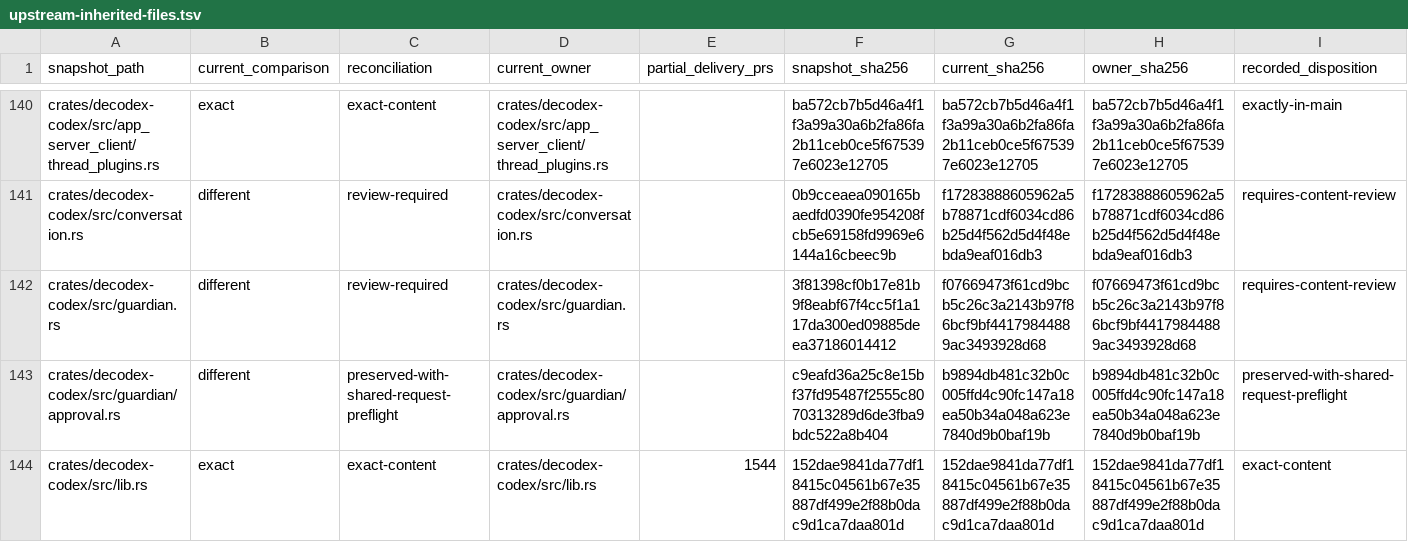
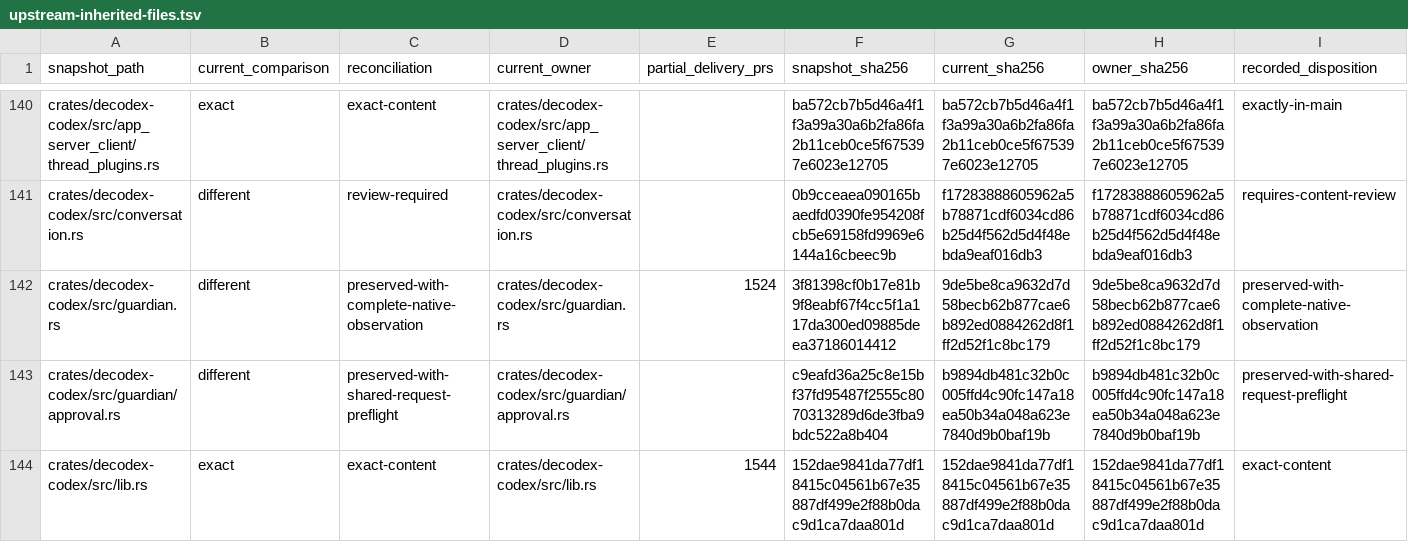
Before and after one commit to acg-box/decodex, a TSV file: work/upstream-inherited-files.tsv, drawn as a sheet; only a part is shown, gaps mark what is left out; the diff covers the shown part only.

Commit message:
Reconcile delivered receipt owners and restore activity coverage

```diff
--- a/work/upstream-inherited-files.tsv
+++ b/work/upstream-inherited-files.tsv
@@ -141,3 +141,3 @@ crates/decodex-codex/src/app_server_client/thread_plugins.rs	exact	exact-content
 crates/decodex-codex/src/conversation.rs	different	review-required	crates/decodex-codex/src/conversation.rs		0b9cceaea090165baedfd0390fe954208fcb5e69158fd9969e6144a16cbeec9b	f17283888605962a5b78871cdf6034cd86b25d4f562d5d4f48ebda9eaf016db3	f17283888605962a5b78871cdf6034cd86b25d4f562d5d4f48ebda9eaf016db3	requires-content-review
-crates/decodex-codex/src/guardian.rs	different	review-required	crates/decodex-codex/src/guardian.rs		3f81398cf0b17e81b9f8eabf67f4cc5f1a117da300ed09885deea37186014412	f07669473f61cd9bcb5c26c3a2143b97f86bcf9bf44179844889ac3493928d68	f07669473f61cd9bcb5c26c3a2143b97f86bcf9bf44179844889ac3493928d68	requires-content-review
+crates/decodex-codex/src/guardian.rs	different	preserved-with-complete-native-observation	crates/decodex-codex/src/guardian.rs	1524	3f81398cf0b17e81b9f8eabf67f4cc5f1a117da300ed09885deea37186014412	9de5be8ca9632d7d58becb62b877cae6b892ed0884262d8f1ff2d52f1c8bc179	9de5be8ca9632d7d58becb62b877cae6b892ed0884262d8f1ff2d52f1c8bc179	preserved-with-complete-native-observation
 crates/decodex-codex/src/guardian/approval.rs	different	preserved-with-shared-request-preflight	crates/decodex-codex/src/guardian/approval.rs		c9eafd36a25c8e15bf37fd95487f2555c8070313289d6de3fba9bdc522a8b404	b9894db481c32b0c005ffd4c90fc147a18ea50b34a048a623e7840d9b0baf19b	b9894db481c32b0c005ffd4c90fc147a18ea50b34a048a623e7840d9b0baf19b	preserved-with-shared-request-preflight
```
Also changed, not shown: 7 edited cells elsewhere in this file, 2 other files.
